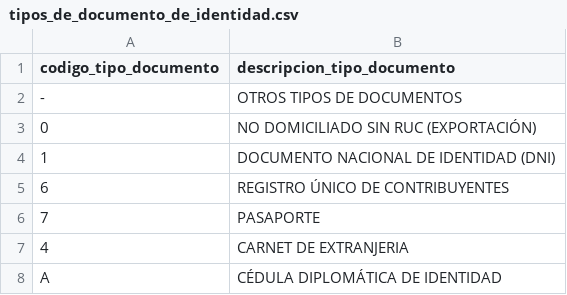
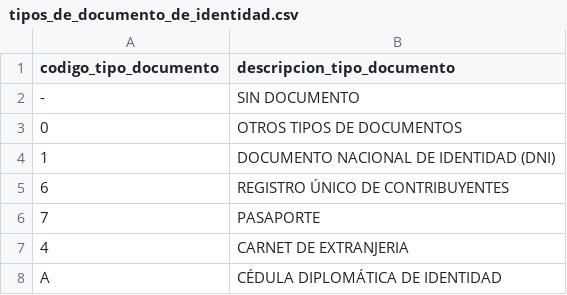
Before and after one commit to ovenube/ple, a CSV file: ple/imports/tipos_de_documento_de_identidad.csv, drawn as a sheet.

```diff
--- a/ple/imports/tipos_de_documento_de_identidad.csv
+++ b/ple/imports/tipos_de_documento_de_identidad.csv
@@ -1,4 +1,4 @@
 codigo_tipo_documento,descripcion_tipo_documento
--,OTROS TIPOS DE DOCUMENTOS
-0,NO DOMICILIADO SIN RUC (EXPORTACIÓN)
+-,SIN DOCUMENTO
+0,OTROS TIPOS DE DOCUMENTOS
 1,DOCUMENTO NACIONAL DE IDENTIDAD (DNI)
```
Also changed, not shown: 2 other files.
